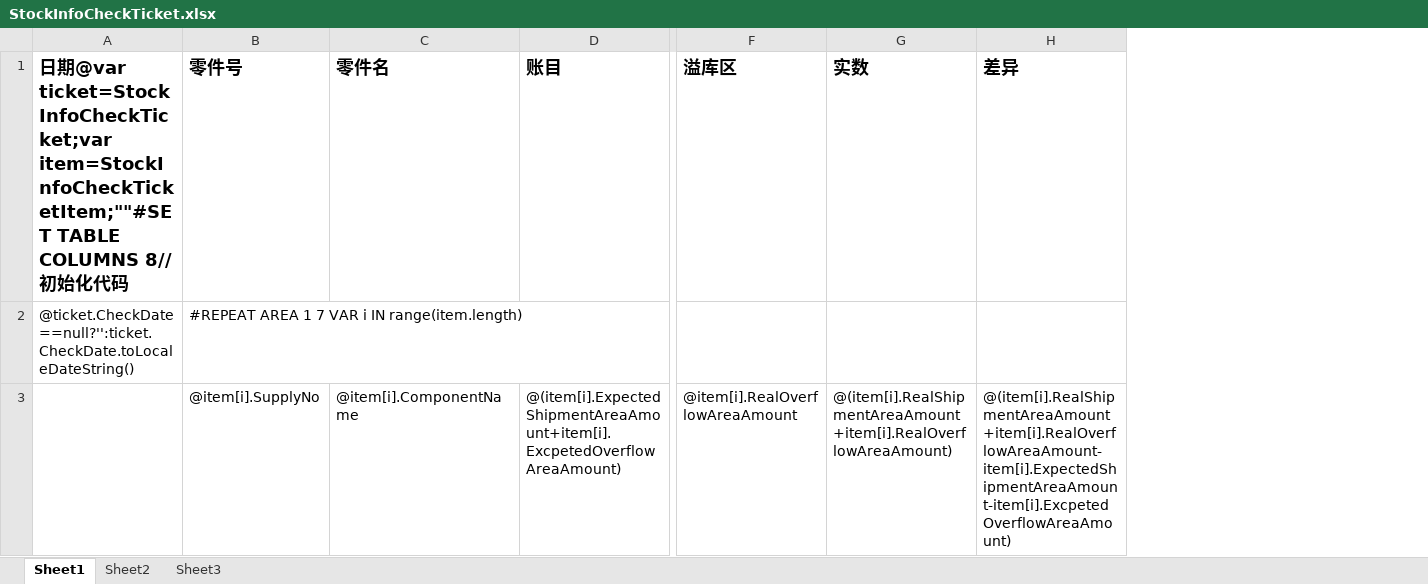
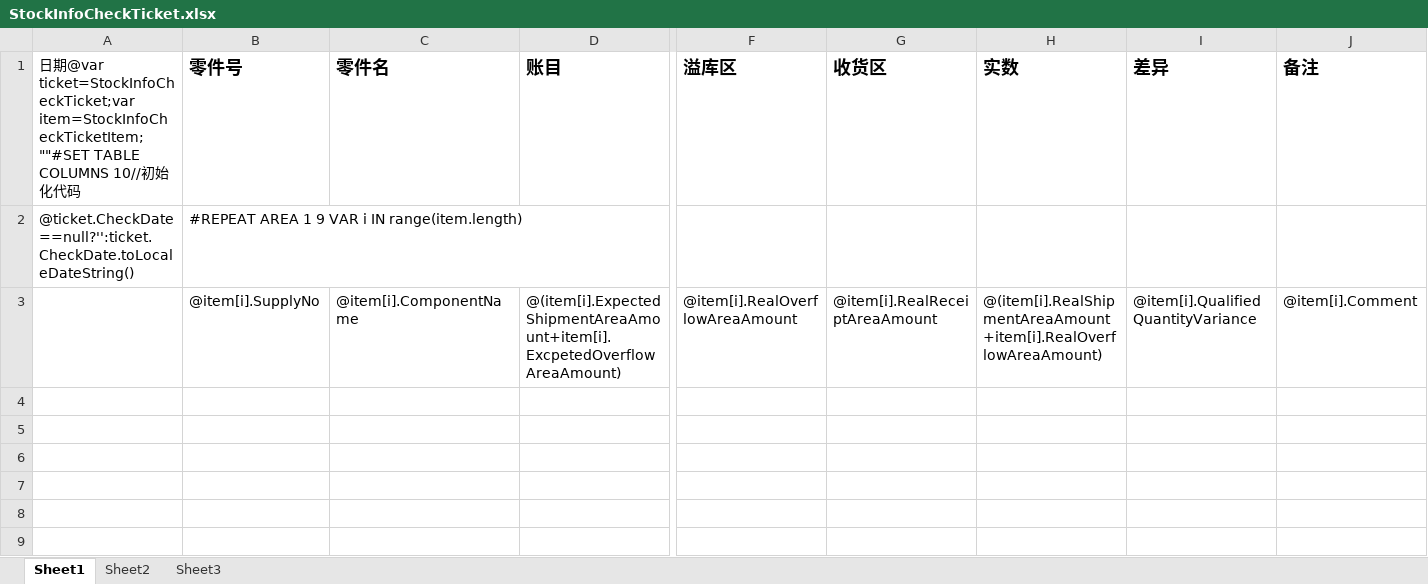
Before and after one commit to jingjiajie/wms, an Excel workbook: UI/bin/Debug/Excel/StockInfoCheckTicket.xlsx, sheet Sheet1, drawn as a sheet; only a part is shown, gaps mark what is left out; values as stored, in another font and other column widths than the file's, no borders; addresses are those after the commit; the diff names each change by its address in the sheet, - before the commit and + after, or states it on an @@ line.

Commit message:
123

```diff
--- a/UI/bin/Debug/Excel/StockInfoCheckTicket.xlsx (sheet Sheet1)
+++ b/UI/bin/Debug/Excel/StockInfoCheckTicket.xlsx (sheet Sheet1)
+column G (收货区), row 3: @item[i].RealReceiptAreaAmount
+column J (备注), row 3: @item[i].Comment
-A1: …TABLE COLUMNS 8//初始…
+A1: …TABLE COLUMNS 10//初始…
-A1 bold: on
+A1 bold: off, text size: smaller
-B2 (零件号): #REPEAT AREA 1 7 VAR i IN range(item.length)
+B2 (零件号): #REPEAT AREA 1 9 VAR i IN range(item.length)
-I3 (差异): @(item[i].RealShipmentAreaAmount+item[i].RealOverflowAreaAmount-item[i].ExpectedShipmentAreaAmount-item[i].ExcpetedOverflowAreaAmount)
+I3 (差异): @item[i].QualifiedQuantityVariance
```
